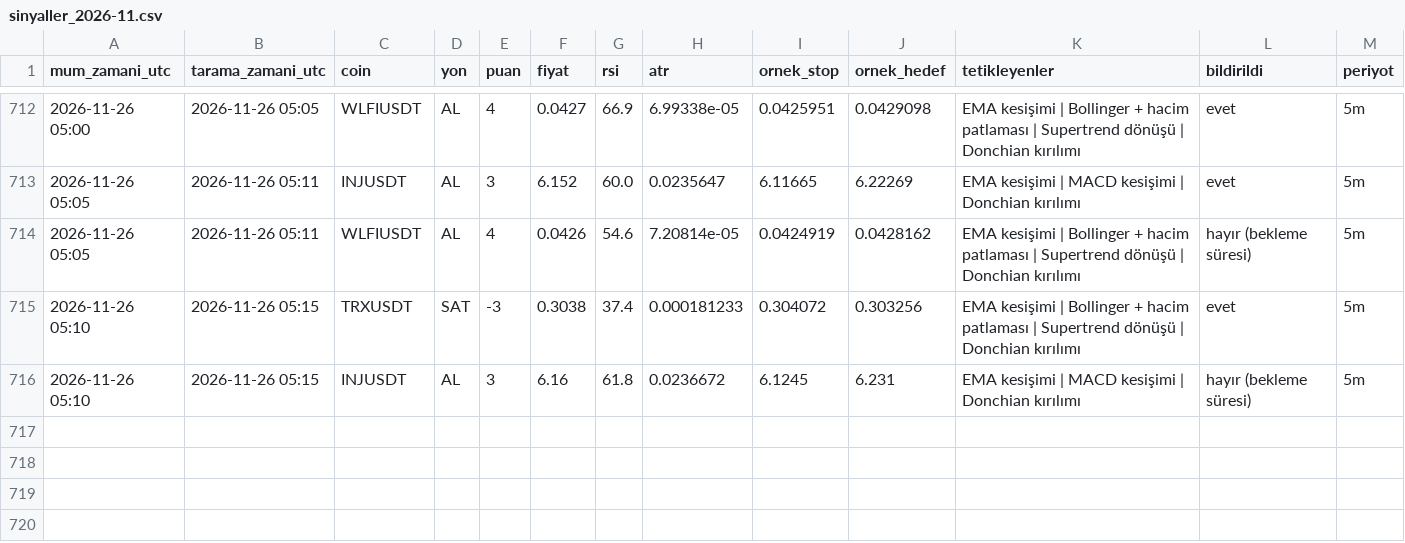
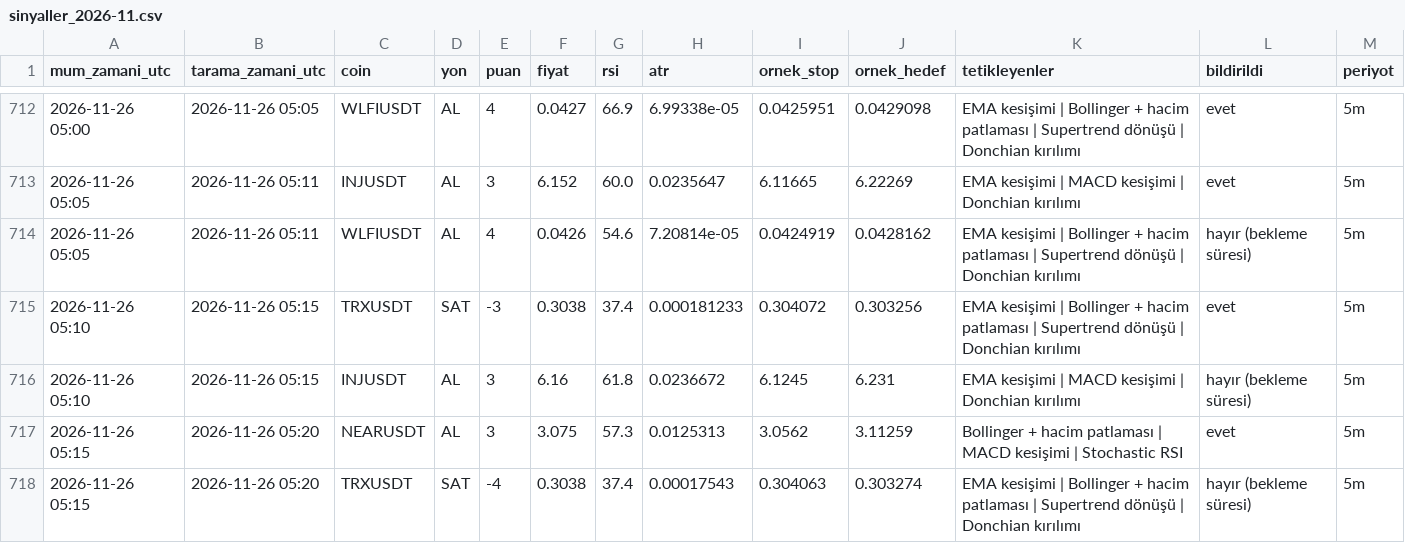
Before and after one commit to yumrukayayunusemre-creator/kripto-sinyal, a CSV file: kayitlar/sinyaller_2026-11.csv, drawn as a sheet; only a part is shown, gaps mark what is left out; the diff names each change by its address in the sheet, - before the commit and + after, or states it on an @@ line.

```diff
--- a/kayitlar/sinyaller_2026-11.csv
+++ b/kayitlar/sinyaller_2026-11.csv
+row 717: 2026-11-26 05:15 | 2026-11-26 05:20 | NEARUSDT | AL | 3 | 3.075 | 57.3 | 0.0125313 | 3.0562 | 3.11259 | Bollinger + hacim patlaması | MACD kesişimi | Stochastic RSI | evet | 5m
+row 718: 2026-11-26 05:15 | 2026-11-26 05:20 | TRXUSDT | SAT | -4 | 0.3038 | 37.4 | 0.00017543 | 0.304063 | 0.303274 | EMA kesişimi | Bollinger + hacim patlaması | Supertrend dönüşü | Donchian kırılımı | hayır (bekleme süresi) | 5m
```
Also changed, not shown: kayitlar/strateji_sinyalleri_2026-11.csv, 1 other file.
